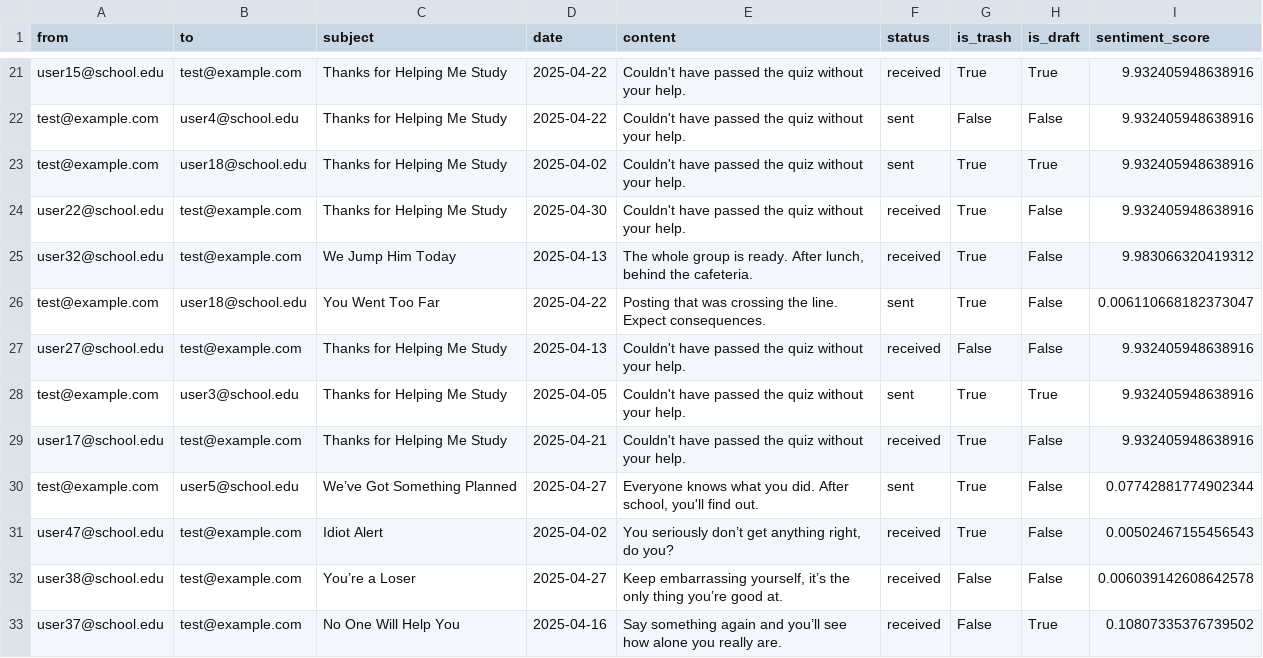
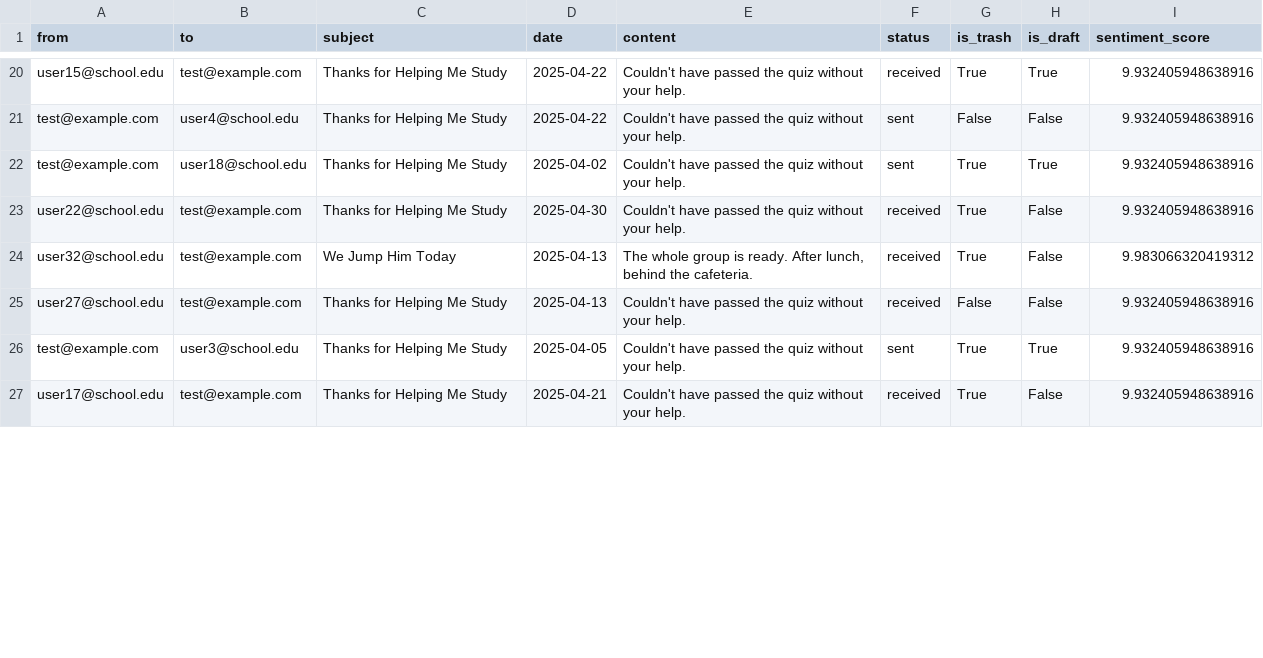
Before and after one commit to Silver57/safeEmail, a CSV file: emails.csv, drawn as a sheet; only a part is shown, gaps mark what is left out; the diff covers the shown part only; the diff names each change by its address in the sheet, - before the commit and + after, or states it on an @@ line.

Commit message:
Update emails.csv to reorder and correct email entries, ensuring consistent formatting and accurate sentiment data. Remove duplicate entries and enhance clarity in email content for improved user experience.

```diff
--- a/emails.csv
+++ b/emails.csv
-row 26: test@example.com | user18@school.edu | You Went Too Far | 2025-04-22 | Posting that was crossing the line. Expect consequences. | sent | True | False | 0.006110668182373047
-row 30: test@example.com | user5@school.edu | We’ve Got Something Planned | 2025-04-27 | Everyone knows what you did. After school, you'll find out. | sent | True | False | 0.07742881774902344
-row 31: user47@school.edu | test@example.com | Idiot Alert | 2025-04-02 | You seriously don’t get anything right, do you? | received | True | False | 0.00502467155456543
-row 32: user38@school.edu | test@example.com | You’re a Loser | 2025-04-27 | Keep embarrassing yourself, it’s the only thing you’re good at. | received | False | False | 0.006039142608642578
-row 33: user37@school.edu | test@example.com | No One Will Help You | 2025-04-16 | Say something again and you’ll see how alone you really are. | received | False | True | 0.10807335376739502
```
Also changed, not shown: 1 removed row and 13 edited cells elsewhere in this file.
